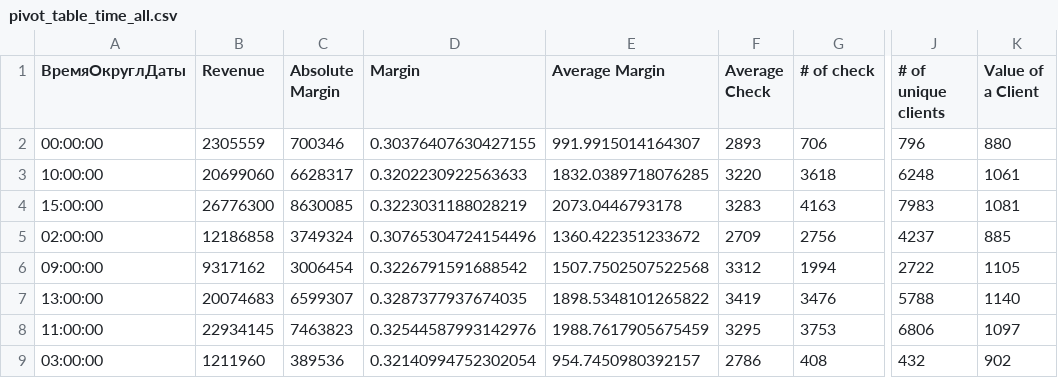
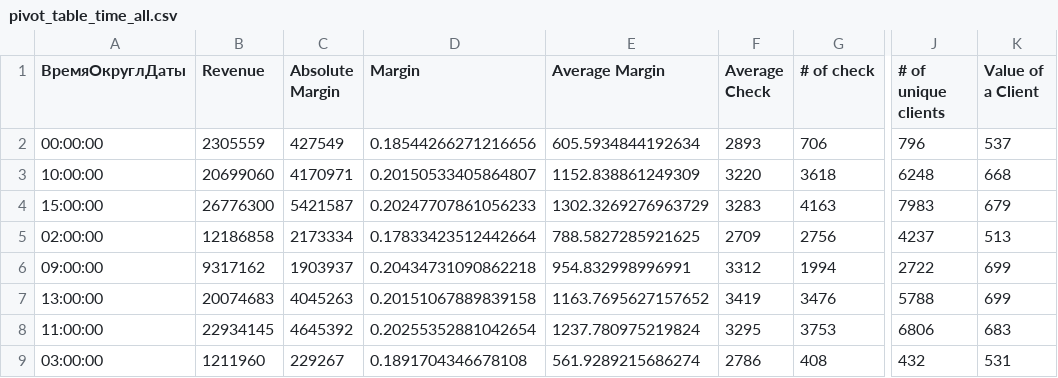
Before and after one commit to adamxrvn/coursework, a CSV file: pivot_tables/pivot_table_time_all.csv, drawn as a sheet; only a part is shown, gaps mark what is left out; the diff covers the shown part only; the diff names each change by its address in the sheet, - before the commit and + after, or states it on an @@ line.

```diff
--- a/pivot_tables/pivot_table_time_all.csv
+++ b/pivot_tables/pivot_table_time_all.csv
-C2 (Absolute Margin): 700346
+C2 (Absolute Margin): 427549
-D2 (Margin): 0.30376407630427155
+D2 (Margin): 0.18544266271216656
-E2 (Average Margin): 991.9915014164307
+E2 (Average Margin): 605.5934844192634
-K2 (Value of a Client): 880
+K2 (Value of a Client): 537
-C3 (Absolute Margin): 6628317
+C3 (Absolute Margin): 4170971
-D3 (Margin): 0.3202230922563633
+D3 (Margin): 0.20150533405864807
-E3 (Average Margin): 1832.0389718076285
+E3 (Average Margin): 1152.838861249309
-K3 (Value of a Client): 1061
+K3 (Value of a Client): 668
-C4 (Absolute Margin): 8630085
+C4 (Absolute Margin): 5421587
-D4 (Margin): 0.3223031188028219
+D4 (Margin): 0.20247707861056233
-E4 (Average Margin): 2073.0446793178
+E4 (Average Margin): 1302.3269276963729
-K4 (Value of a Client): 1081
+K4 (Value of a Client): 679
-C5 (Absolute Margin): 3749324
+C5 (Absolute Margin): 2173334
-D5 (Margin): 0.30765304724154496
+D5 (Margin): 0.17833423512442664
-E5 (Average Margin): 1360.422351233672
+E5 (Average Margin): 788.5827285921625
-K5 (Value of a Client): 885
+K5 (Value of a Client): 513
-C6 (Absolute Margin): 3006454
+C6 (Absolute Margin): 1903937
-D6 (Margin): 0.3226791591688542
+D6 (Margin): 0.20434731090862218
-E6 (Average Margin): 1507.7502507522568
+E6 (Average Margin): 954.832998996991
-K6 (Value of a Client): 1105
+K6 (Value of a Client): 699
-C7 (Absolute Margin): 6599307
+C7 (Absolute Margin): 4045263
-D7 (Margin): 0.3287377937674035
+D7 (Margin): 0.20151067889839158
-E7 (Average Margin): 1898.5348101265822
+E7 (Average Margin): 1163.7695627157652
-K7 (Value of a Client): 1140
+K7 (Value of a Client): 699
-C8 (Absolute Margin): 7463823
+C8 (Absolute Margin): 4645392
-D8 (Margin): 0.32544587993142976
+D8 (Margin): 0.20255352881042654
-E8 (Average Margin): 1988.7617905675459
+E8 (Average Margin): 1237.780975219824
-K8 (Value of a Client): 1097
+K8 (Value of a Client): 683
-C9 (Absolute Margin): 389536
+C9 (Absolute Margin): 229267
-D9 (Margin): 0.32140994752302054
+D9 (Margin): 0.1891704346678108
-E9 (Average Margin): 954.7450980392157
+E9 (Average Margin): 561.9289215686274
-K9 (Value of a Client): 902
+K9 (Value of a Client): 531
```
Also changed, not shown: 64 edited cells elsewhere in this file, pivot_tables/pivot_table_group2_all.csv, pivot_tables/pivot_table_month_all.csv, 7 other files.
